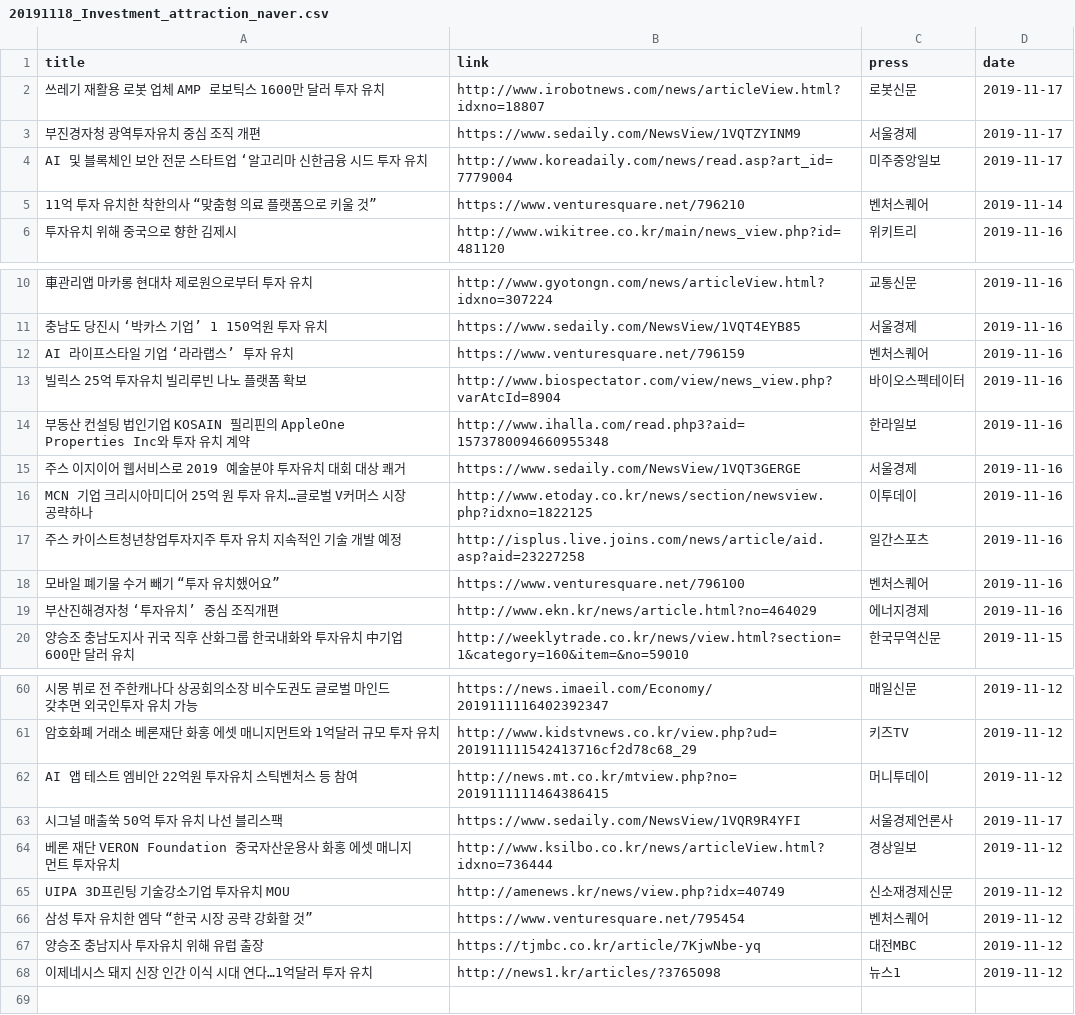
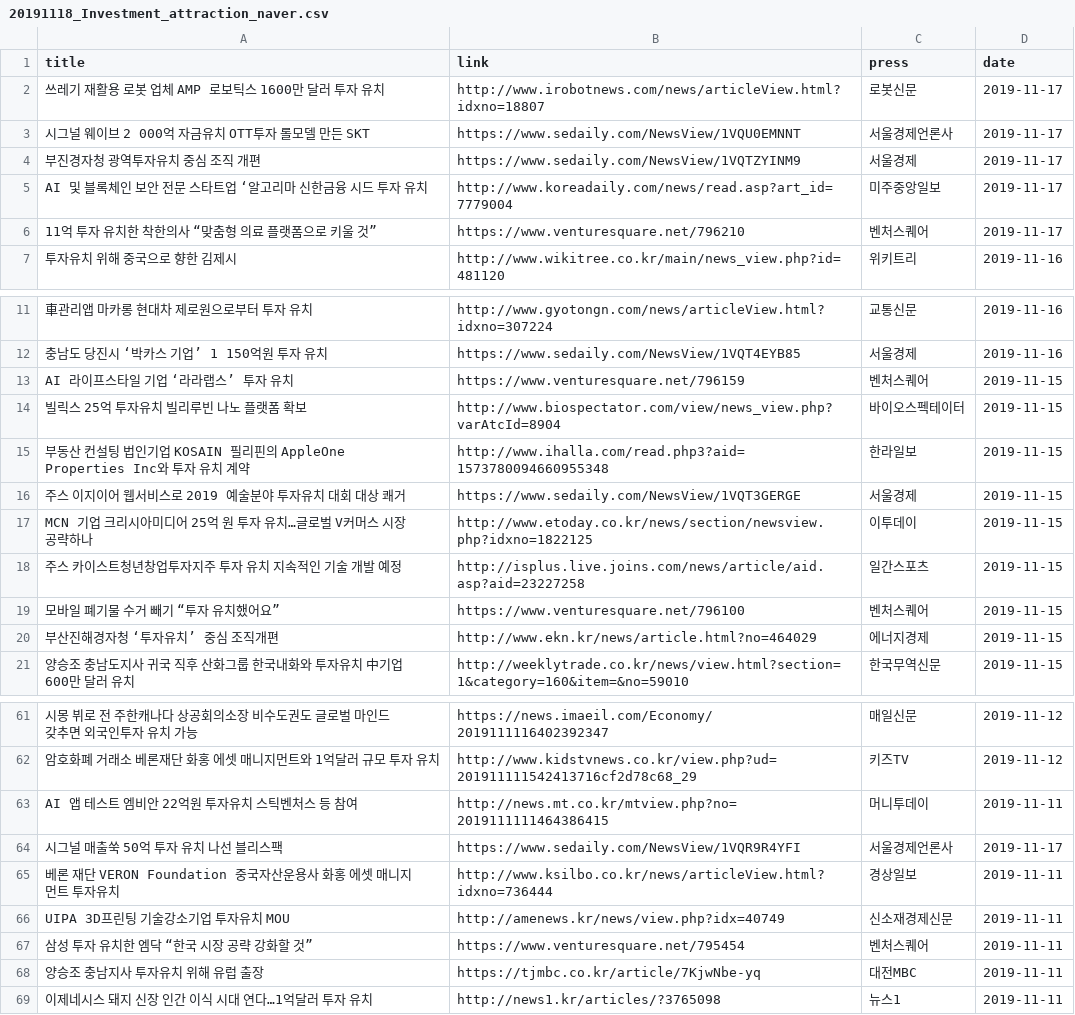
Before and after one commit to MH-Lee/sunbo_django, a CSV file: news/task_module/backup_data/20191118_Investment_attraction_naver.csv, drawn as a sheet; only a part is shown, gaps mark what is left out; addresses are those after the commit; the diff covers the shown part only; the diff names each change by its address in the sheet, - before the commit and + after, or states it on an @@ line.

```diff
--- a/news/task_module/backup_data/20191118_Investment_attraction_naver.csv
+++ b/news/task_module/backup_data/20191118_Investment_attraction_naver.csv
+row 3: 시그널 웨이브 2 000억 자금유치 OTT투자 롤모델 만든 SKT | https://www.sedaily.com/NewsView/1VQU0EMNNT | 서울경제언론사 | 2019-11-17
-D6 (date): 2019-11-14
+D6 (date): 2019-11-17
-D13:D20 (date): 2019-11-16
+D13:D20 (date): 2019-11-15
-D63 (date): 2019-11-12
+D63 (date): 2019-11-11
-D65:D69 (date): 2019-11-12
+D65:D69 (date): 2019-11-11
```
Also changed, not shown: 1 moved row and 20 edited cells elsewhere in this file, news/task_module/backup_data/20191118_Professor_Development_naver.csv, news/task_module/backup_data/20191118_company_naver.csv, 13 other files.
